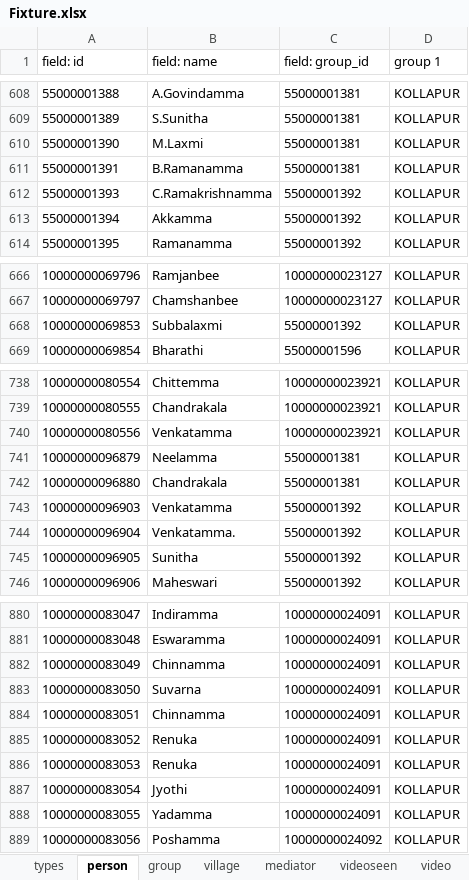
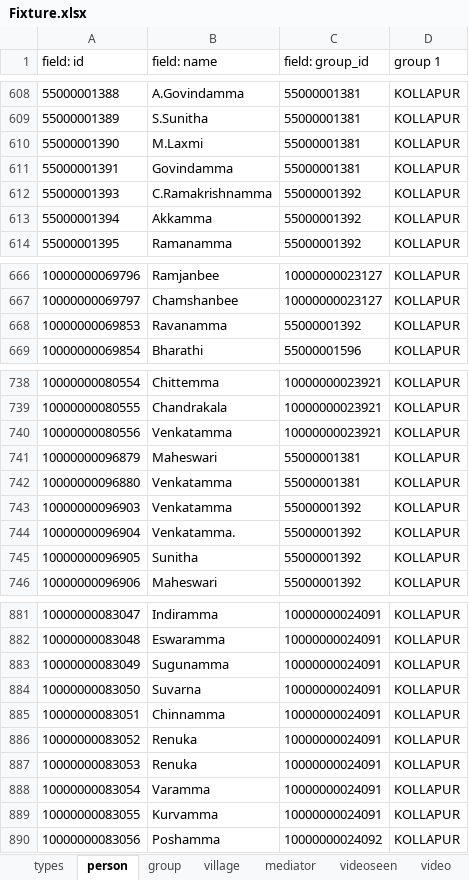
Before and after one commit to digitalgreenorg/dg, an Excel workbook: dimagi/scripts/Fixture.xlsx, sheet person, drawn as a sheet; only a part is shown, gaps mark what is left out; values as stored, in another font and other column widths than the file's, no borders; addresses are those after the commit; the diff covers the shown part only; the diff names each change by its address in the sheet, - before the commit and + after, or states it on an @@ line.

```diff
--- a/dimagi/scripts/Fixture.xlsx (sheet person)
+++ b/dimagi/scripts/Fixture.xlsx (sheet person)
-B611 (field: name): B.Ramanamma
+B611 (field: name): Govindamma
-B668 (field: name): Subbalaxmi
+B668 (field: name): Ravanamma
-B741 (field: name): Neelamma
+B741 (field: name): Maheswari
-B742 (field: name): Chandrakala
+B742 (field: name): Venkatamma
-B883 (field: name): Chinnamma
+B883 (field: name): Sugunamma
-B888 (field: name): Jyothi
+B888 (field: name): Varamma
-B889 (field: name): Yadamma
+B889 (field: name): Kurvamma
```
Also changed, not shown: 23 added rows elsewhere in this sheet, sheet videoseen, sheet group, sheet types, 3 other files.
